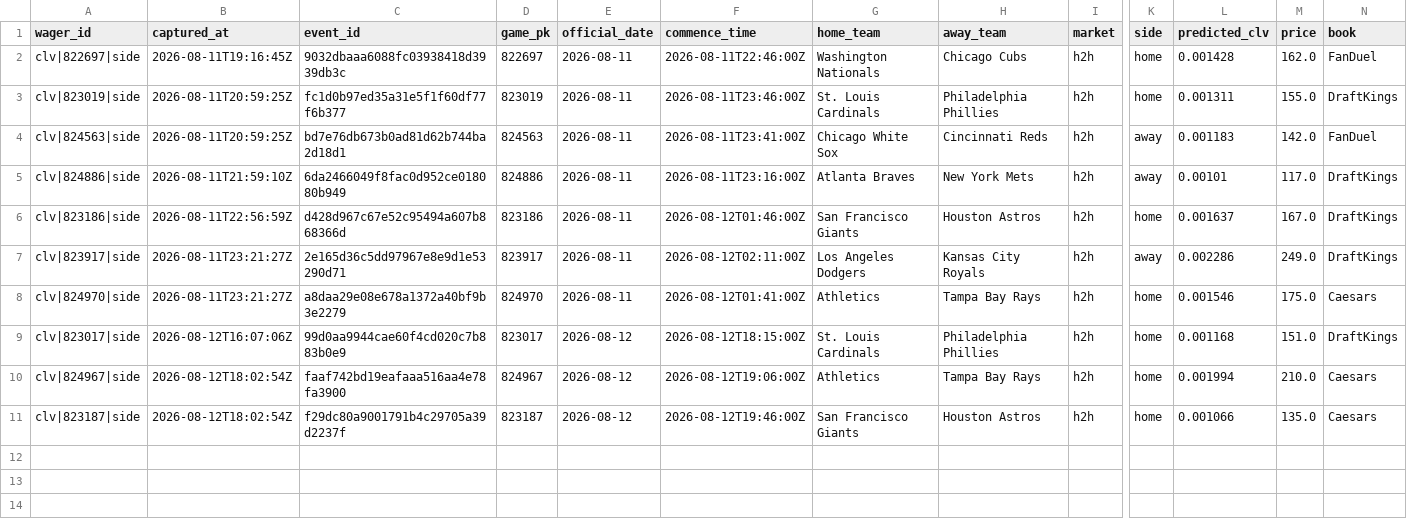
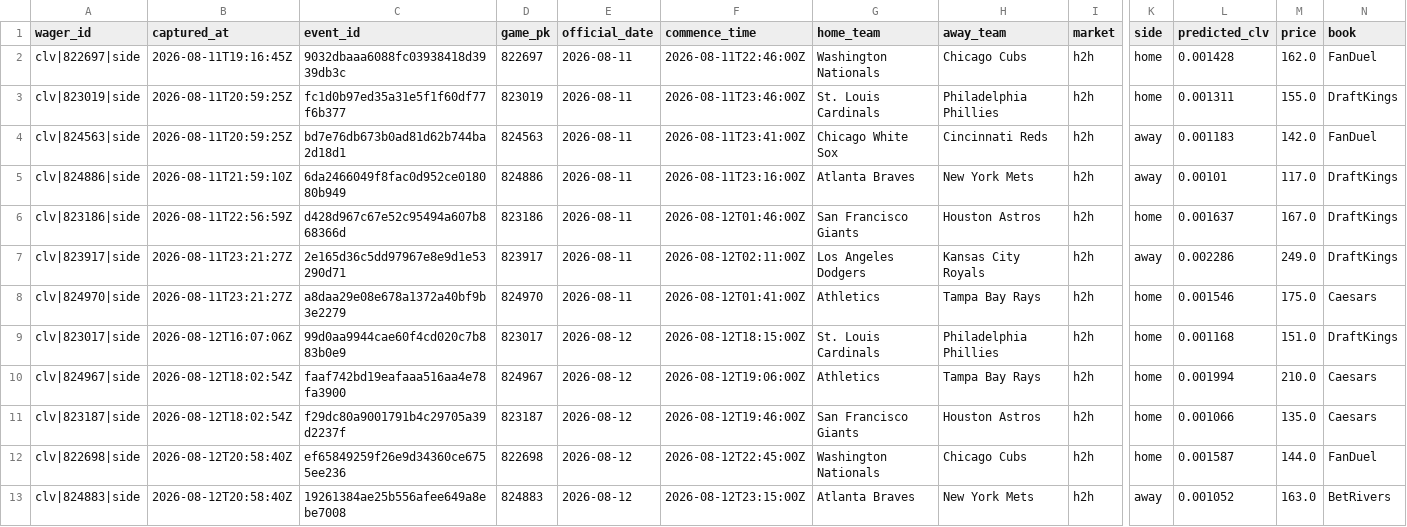
Before and after one commit to joshuakingsland/claude-diamond, a CSV file: data/clv_signals.csv, drawn as a sheet; only a part is shown, gaps mark what is left out; rows hold the shown columns only; the diff names each change by its address in the sheet, - before the commit and + after, or states it on an @@ line.

```diff
--- a/data/clv_signals.csv
+++ b/data/clv_signals.csv
+row 12: clv|822698|side | 2026-08-12T20:58:40Z | ef65849259f26e9d34360ce6755ee236 | 822698 | 2026-08-12 | 2026-08-12T22:45:00Z | Washington Nationals | Chicago Cubs | h2h | home | 0.001587 | 144.0 | FanDuel
+row 13: clv|824883|side | 2026-08-12T20:58:40Z | 19261384ae25b556afee649a8ebe7008 | 824883 | 2026-08-12 | 2026-08-12T23:15:00Z | Atlanta Braves | New York Mets | h2h | away | 0.001052 | 163.0 | BetRivers
```
Also changed, not shown: data/lines_upcoming.csv, data/lineup_snapshots.csv, 11 other files.
